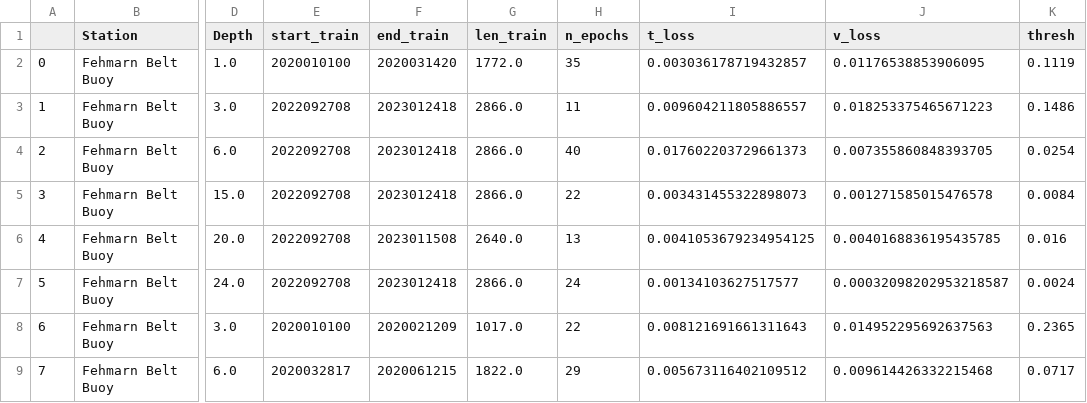
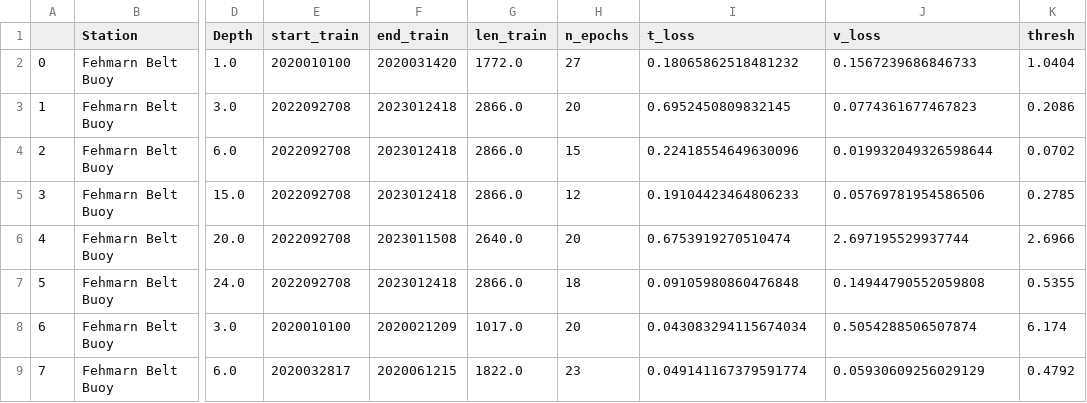
Before and after one commit to IrisHinrichs/01_ML_QC_MARNET, a CSV file: D_Model/Trained_Models/Ocean_WNN/results_model_fitting.csv, drawn as a sheet; only a part is shown, gaps mark what is left out; the diff covers the shown part only; the diff names each change by its address in the sheet, - before the commit and + after, or states it on an @@ line.

Commit message:
Summarized results of model fitting again

```diff
--- a/D_Model/Trained_Models/Ocean_WNN/results_model_fitting.csv
+++ b/D_Model/Trained_Models/Ocean_WNN/results_model_fitting.csv
-H2 (n_epochs): 35
+H2 (n_epochs): 27
-I2 (t_loss): 0.003036178719432857
+I2 (t_loss): 0.18065862518481232
-J2 (v_loss): 0.01176538853906095
+J2 (v_loss): 0.1567239686846733
-K2 (thresh): 0.1119
+K2 (thresh): 1.0404
-H3 (n_epochs): 11
+H3 (n_epochs): 20
-I3 (t_loss): 0.009604211805886557
+I3 (t_loss): 0.6952450809832145
-J3 (v_loss): 0.018253375465671223
+J3 (v_loss): 0.0774361677467823
-K3 (thresh): 0.1486
+K3 (thresh): 0.2086
-H4 (n_epochs): 40
+H4 (n_epochs): 15
-I4 (t_loss): 0.017602203729661373
+I4 (t_loss): 0.22418554649630096
-J4 (v_loss): 0.007355860848393705
+J4 (v_loss): 0.019932049326598644
-K4 (thresh): 0.0254
+K4 (thresh): 0.0702
-H5 (n_epochs): 22
+H5 (n_epochs): 12
-I5 (t_loss): 0.003431455322898073
+I5 (t_loss): 0.19104423464806233
-J5 (v_loss): 0.001271585015476578
+J5 (v_loss): 0.05769781954586506
-K5 (thresh): 0.0084
+K5 (thresh): 0.2785
-H6 (n_epochs): 13
+H6 (n_epochs): 20
-I6 (t_loss): 0.0041053679234954125
+I6 (t_loss): 0.6753919270510474
-J6 (v_loss): 0.0040168836195435785
+J6 (v_loss): 2.697195529937744
-K6 (thresh): 0.016
+K6 (thresh): 2.6966
-H7 (n_epochs): 24
+H7 (n_epochs): 18
-I7 (t_loss): 0.00134103627517577
+I7 (t_loss): 0.09105980860476848
-J7 (v_loss): 0.00032098202953218587
+J7 (v_loss): 0.14944790552059808
-K7 (thresh): 0.0024
+K7 (thresh): 0.5355
-H8 (n_epochs): 22
+H8 (n_epochs): 20
-I8 (t_loss): 0.008121691661311643
+I8 (t_loss): 0.043083294115674034
-J8 (v_loss): 0.014952295692637563
+J8 (v_loss): 0.5054288506507874
-K8 (thresh): 0.2365
+K8 (thresh): 6.174
-H9 (n_epochs): 29
+H9 (n_epochs): 23
-I9 (t_loss): 0.005673116402109512
+I9 (t_loss): 0.049141167379591774
-J9 (v_loss): 0.009614426332215468
+J9 (v_loss): 0.05930609256029129
-K9 (thresh): 0.0717
+K9 (thresh): 0.4792
```
Also changed, not shown: 142 edited cells elsewhere in this file.
